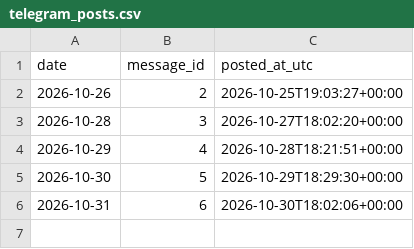
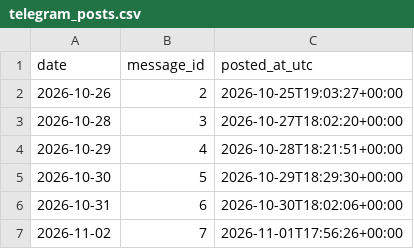
Before and after one commit to nmmsousa/luzbarata, a CSV file: data/telegram_posts.csv, drawn as a sheet; the diff names each change by its address in the sheet, - before the commit and + after, or states it on an @@ line.

```diff
--- a/data/telegram_posts.csv
+++ b/data/telegram_posts.csv
+row 7: 2026-11-02 | 7 | 2026-11-01T17:56:26+00:00
```
Also changed, not shown: 1 other file.
